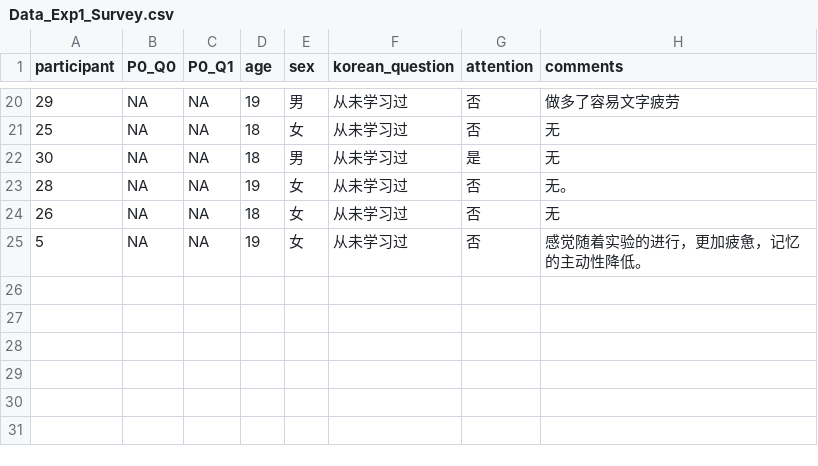
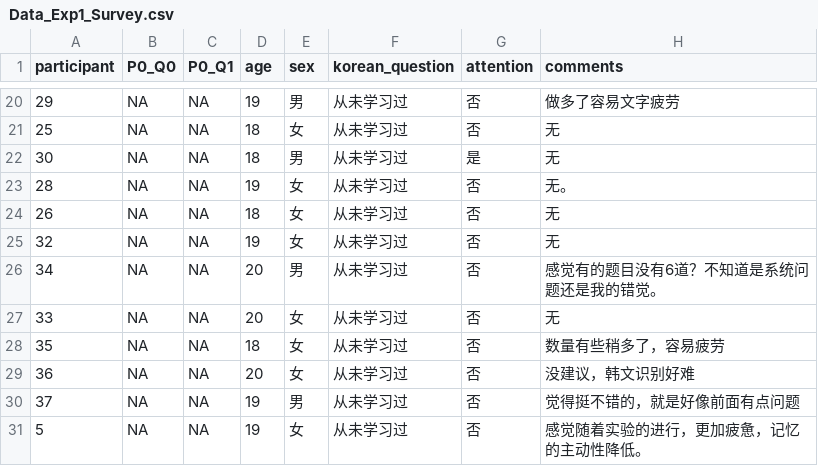
Before and after one commit to chenyu-psy/2024_removal_familiarity, a CSV file: data/Data_Exp1_Survey.csv, drawn as a sheet; only a part is shown, gaps mark what is left out.

```diff
--- a/data/Data_Exp1_Survey.csv
+++ b/data/Data_Exp1_Survey.csv
@@ -24,2 +24,8 @@ participant,P0_Q0,P0_Q1,age,sex,korean_question,attention,comments
 26,NA,NA,18,女,从未学习过,否,无
+32,NA,NA,19,女,从未学习过,否,无
+34,NA,NA,20,男,从未学习过,否,感觉有的题目没有6道？不知道是系统问题还是我的错觉。
+33,NA,NA,20,女,从未学习过,否,无
+35,NA,NA,18,女,从未学习过,否,数量有些稍多了，容易疲劳
+36,NA,NA,20,女,从未学习过,否,没建议，韩文识别好难
+37,NA,NA,19,男,从未学习过,否,觉得挺不错的，就是好像前面有点问题
 5,NA,NA,19,女,从未学习过,否,感觉随着实验的进行，更加疲惫，记忆的主动性降低。
```
Also changed, not shown: data/Data_Exp2_Res.csv, 6 other files.
